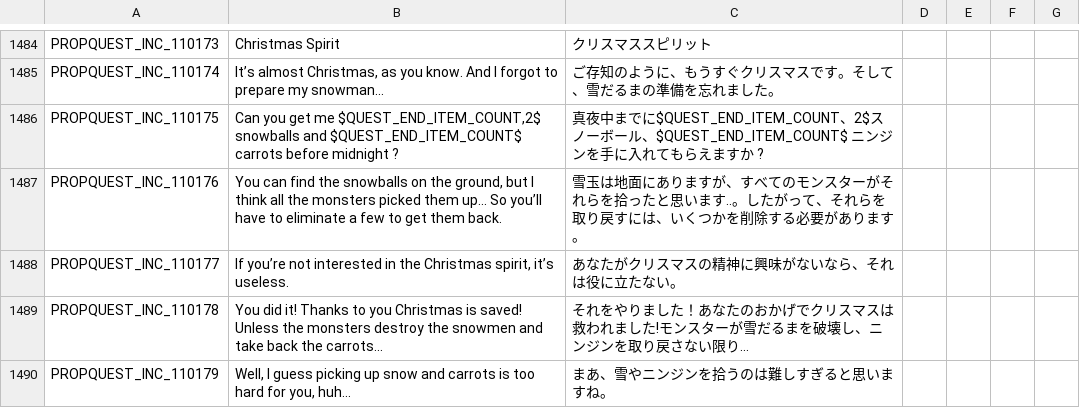
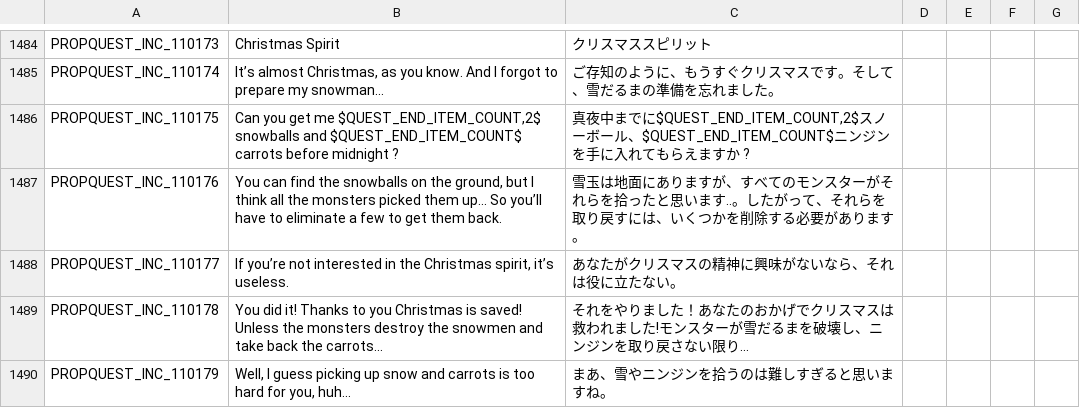
Before and after one commit to Farlighte/Flyff-Universe-Translations, a CSV file: Japanese/Quests.csv, drawn as a sheet; only a part is shown, gaps mark what is left out; the diff covers the shown part only.

```diff
--- a/Japanese/Quests.csv
+++ b/Japanese/Quests.csv
@@ -1485,3 +1485,3 @@ PROPQUEST_INC_110173,Christmas Spirit,クリスマススピリット
 PROPQUEST_INC_110174,"It’s almost Christmas, as you know. And I forgot to prepare my snowman...",ご存知のように、もうすぐクリスマスです。そして、雪だるまの準備を忘れました。
-PROPQUEST_INC_110175,"Can you get me $QUEST_END_ITEM_COUNT,2$ snowballs and $QUEST_END_ITEM_COUNT$ carrots before midnight ? ",真夜中までに$QUEST_END_ITEM_COUNT、2$スノーボール、$QUEST_END_ITEM_COUNT$ ニンジンを手に入れてもらえますか ?
+PROPQUEST_INC_110175,"Can you get me $QUEST_END_ITEM_COUNT,2$ snowballs and $QUEST_END_ITEM_COUNT$ carrots before midnight ? ","真夜中までに$QUEST_END_ITEM_COUNT,2$スノーボール、$QUEST_END_ITEM_COUNT$ニンジンを手に入れてもらえますか ?"
 PROPQUEST_INC_110176,"You can find the snowballs on the ground, but I think all the monsters picked them up... So you’ll have to eliminate a few to get them back.",雪玉は地面にありますが、すべてのモンスターがそれらを拾ったと思います..。したがって、それらを取り戻すには、いくつかを削除する必要があります。
```
Also changed, not shown: 14 edited cells elsewhere in this file, Japanese/QuestDestinations.csv, Japanese/RequestBoxQuests.csv, 2 other files.
